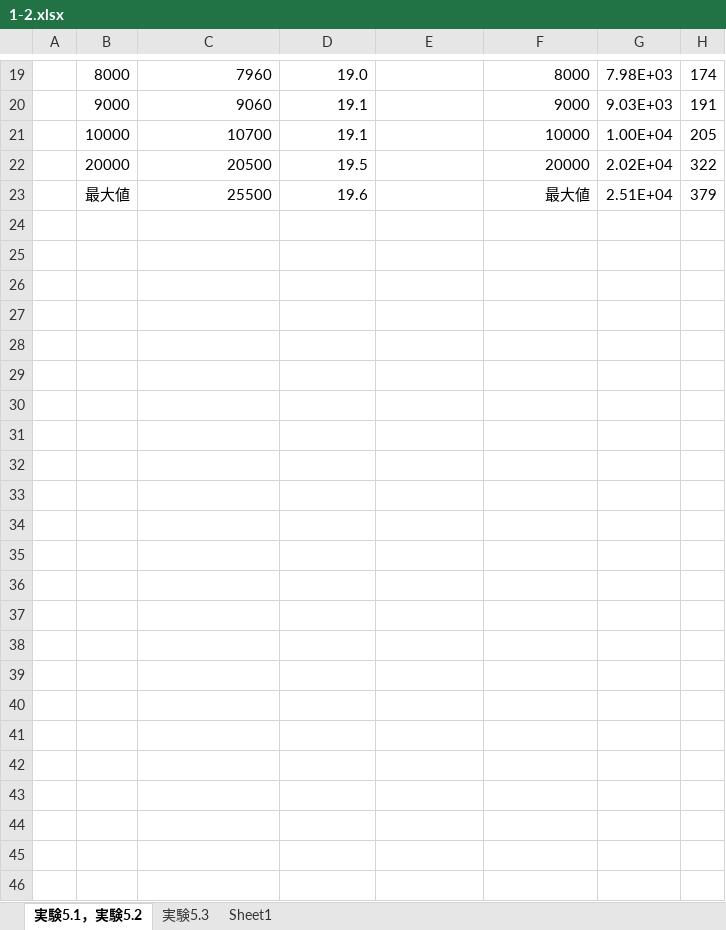
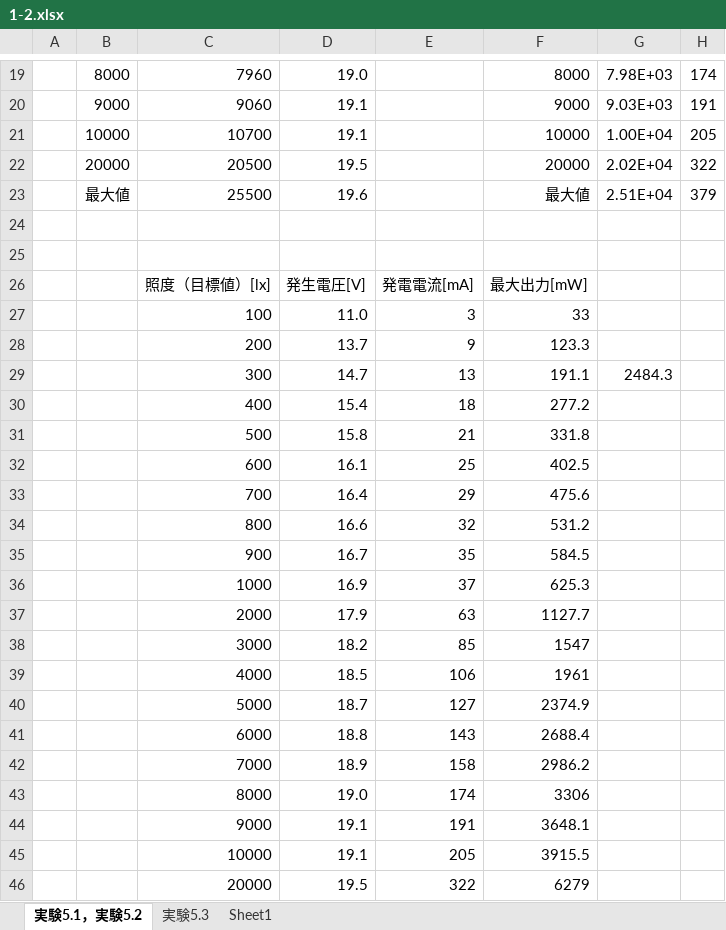
Before and after one commit to surpace0924-note/B2_Experiment, an Excel workbook: 5th/1_2/data/1-2.xlsx, sheet 実験5.1，実験5.2, drawn as a sheet; only a part is shown, gaps mark what is left out; values as stored, in another font and other column widths than the file's, no borders; charts and pictures not drawn; the diff names each change by its address in the sheet, - before the commit and + after, or states it on an @@ line.

```diff
--- a/5th/1_2/data/1-2.xlsx (sheet 実験5.1，実験5.2)
+++ b/5th/1_2/data/1-2.xlsx (sheet 実験5.1，実験5.2)
+row 24: (empty)
+row 25: (empty)
+row 26:  |  | 照度（目標値）[lx] | 発生電圧[V] | 発電電流[mA] | 最大出力[mW]
+row 27:  |  | 100 | 11.0 | 3 | 33
+row 28:  |  | 200 | 13.7 | 9 | 123.3
+row 29:  |  | 300 | 14.7 | 13 | 191.1 | 2484.3
+row 30:  |  | 400 | 15.4 | 18 | 277.2
+row 31:  |  | 500 | 15.8 | 21 | 331.8
+row 32:  |  | 600 | 16.1 | 25 | 402.5
+row 33:  |  | 700 | 16.4 | 29 | 475.6
+row 34:  |  | 800 | 16.6 | 32 | 531.2
+row 35:  |  | 900 | 16.7 | 35 | 584.5
+row 36:  |  | 1000 | 16.9 | 37 | 625.3
+row 37:  |  | 2000 | 17.9 | 63 | 1127.7
+row 38:  |  | 3000 | 18.2 | 85 | 1547
+row 39:  |  | 4000 | 18.5 | 106 | 1961
+row 40:  |  | 5000 | 18.7 | 127 | 2374.9
+row 41:  |  | 6000 | 18.8 | 143 | 2688.4
+row 42:  |  | 7000 | 18.9 | 158 | 2986.2
+row 43:  |  | 8000 | 19.0 | 174 | 3306
+row 44:  |  | 9000 | 19.1 | 191 | 3648.1
+row 45:  |  | 10000 | 19.1 | 205 | 3915.5
+row 46:  |  | 20000 | 19.5 | 322 | 6279
```
Also changed, not shown: charts or pictures, 8 other files.
